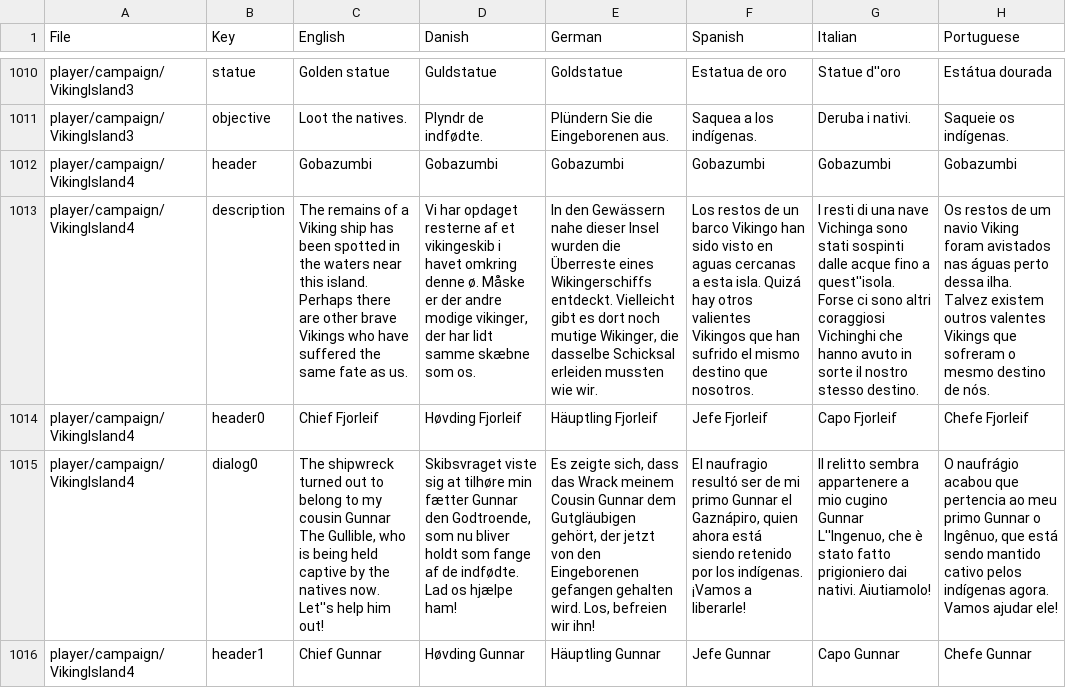
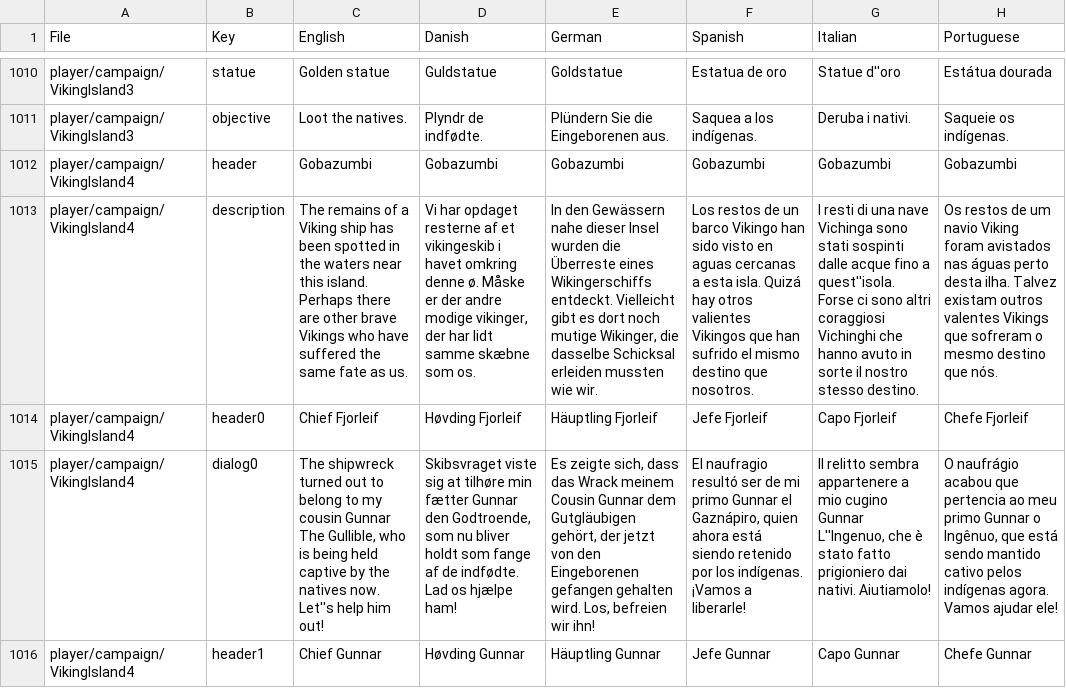
Before and after one commit to Pyprohly/tribaltrouble, a CSV file: tt/translations-baseline.csv, drawn as a sheet; only a part is shown, gaps mark what is left out; the diff covers the shown part only; the diff names each change by its address in the sheet, - before the commit and + after, or states it on an @@ line.

```diff
--- a/tt/translations-baseline.csv
+++ b/tt/translations-baseline.csv
-H1013 (Portuguese): …águas perto dessa ilha. Talvez existem outros valentes Vikings que sofreram o mesmo destino de nós.
+H1013 (Portuguese): …águas perto desta ilha. Talvez existam outros valentes Vikings que sofreram o mesmo destino que nós.
```
Also changed, not shown: 50 edited cells elsewhere in this file, 44 other files.
